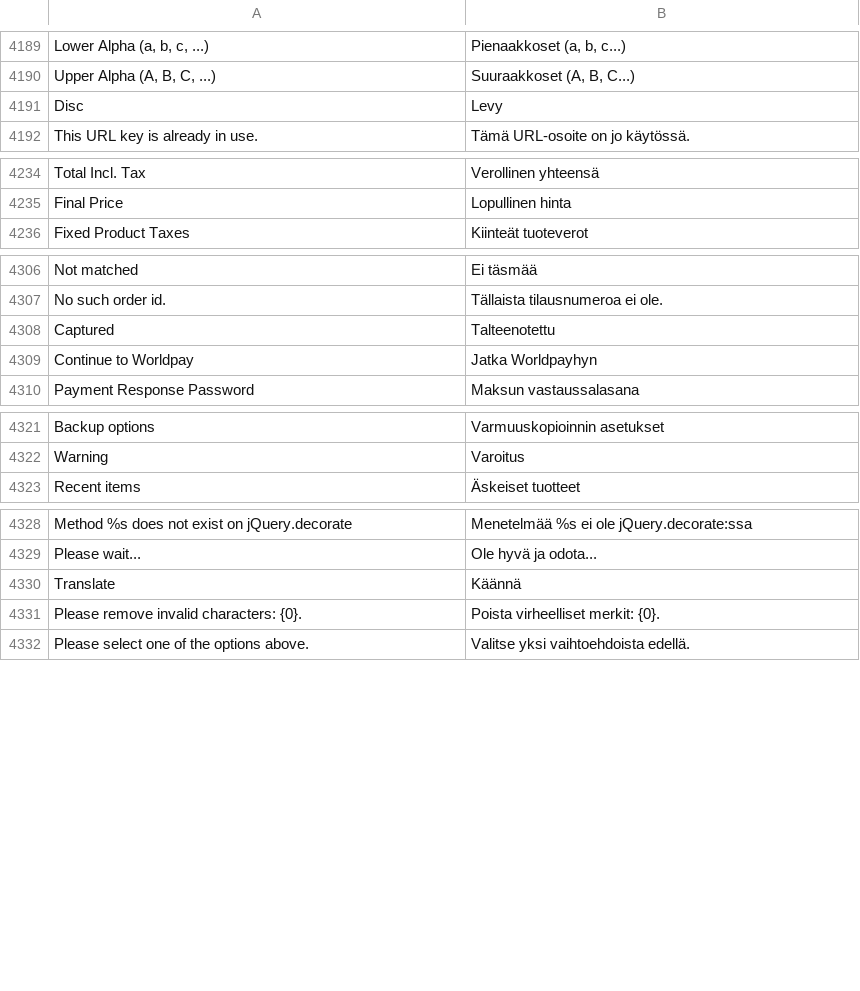
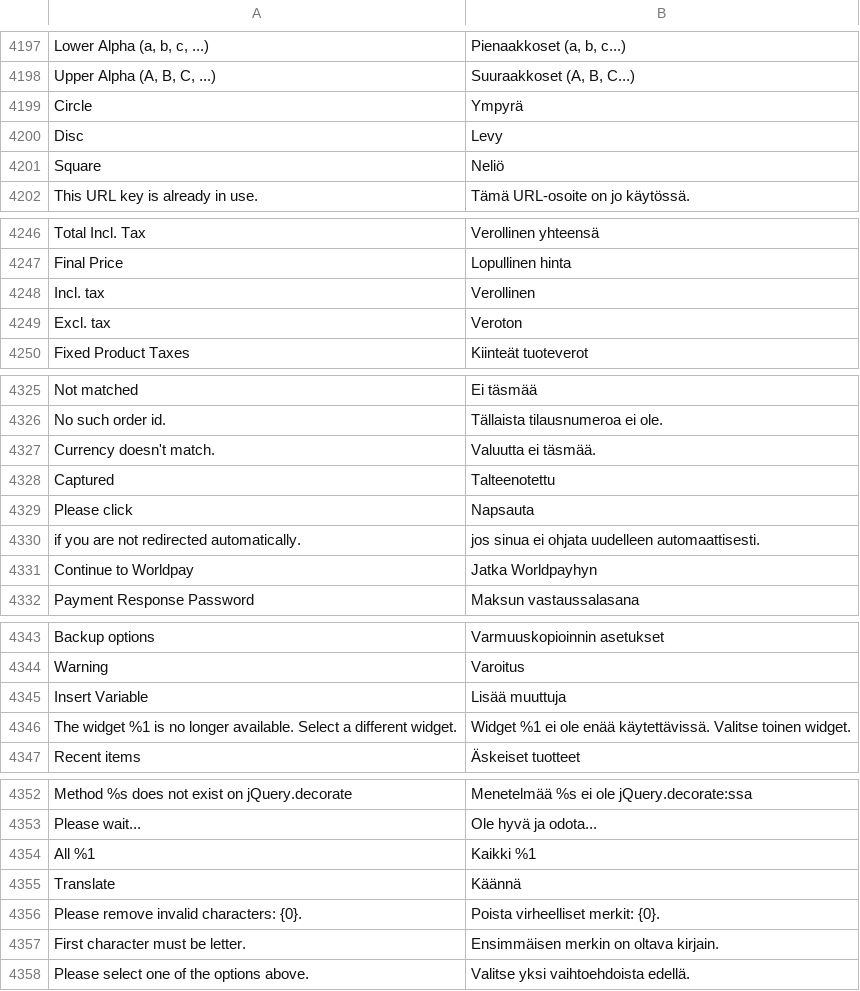
Before and after one commit to magento-l10n/language-fi_FI, a CSV file: fi_FI.csv, drawn as a sheet; only a part is shown, gaps mark what is left out; the diff covers the shown part only; the diff names each change by its address in the sheet, - before the commit and + after, or states it on an @@ line.

```diff
--- a/fi_FI.csv
+++ b/fi_FI.csv
+row 4199: Circle | Ympyrä
+row 4201: Square | Neliö
+row 4248: Incl. tax | Verollinen
+row 4249: Excl. tax | Veroton
+row 4327: Currency doesn't match. | Valuutta ei täsmää.
+row 4329: Please click | Napsauta
+row 4330: if you are not redirected automatically. | jos sinua ei ohjata uudelleen automaattisesti.
+row 4345: Insert Variable | Lisää muuttuja
+row 4346: The widget %1 is no longer available. Select a different widget. | Widget %1 ei ole enää käytettävissä. Valitse toinen widget.
+row 4354: All %1 | Kaikki %1
+row 4357: First character must be letter. | Ensimmäisen merkin on oltava kirjain.
```
Also changed, not shown: 20 added rows, 1 moved row and 1 edited cell elsewhere in this file, 1 other file.
